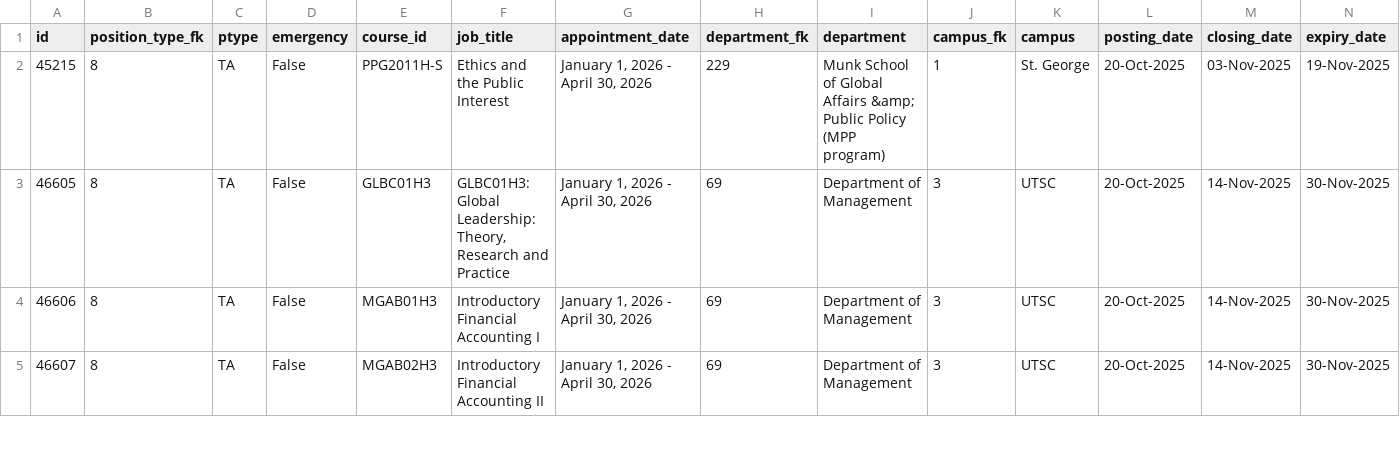
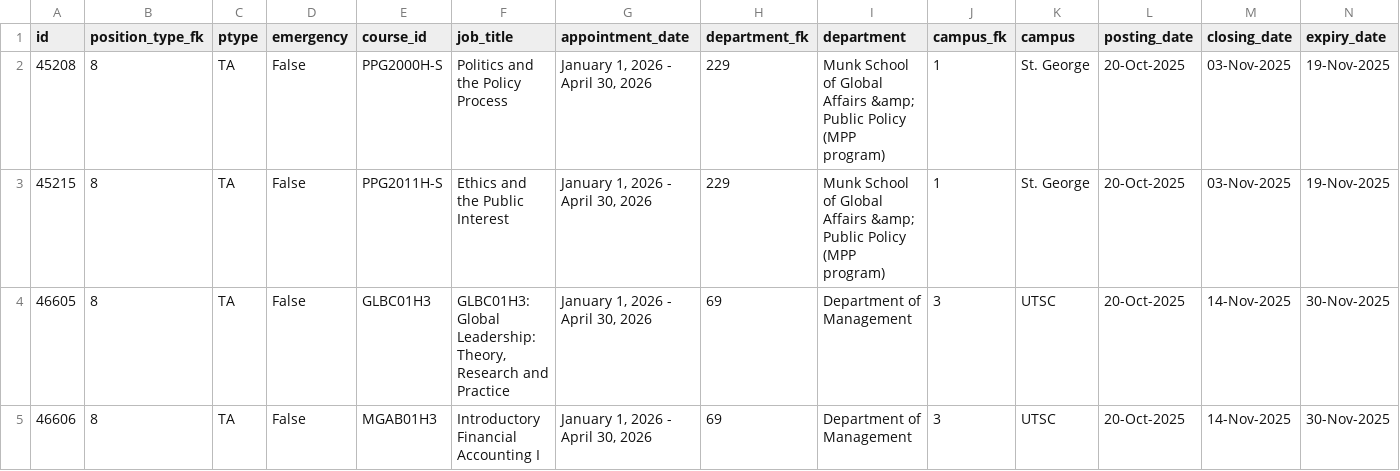
Before and after one commit to Nathan903/unit1.hrandequity.utoronto.ca, a CSV file: result.csv, drawn as a sheet; only a part is shown; the shorter side is filled out with more unchanged rows; rows hold the shown columns only; the diff names each change by its address in the sheet, - before the commit and + after, or states it on an @@ line.

```diff
--- a/result.csv
+++ b/result.csv
+row 2: 45208 | 8 | TA | False | PPG2000H-S | Politics and the Policy Process | January 1, 2026 - April 30, 2026 | 229 | Munk School of Global Affairs &amp; Public Policy (MPP program) | 1 | St. George | 20-Oct-2025 | 03-Nov-2025 | 19-Nov-2025
```
Also changed, not shown: 1 other file.
